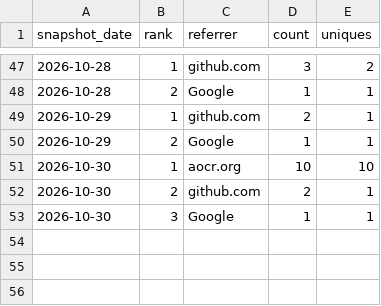
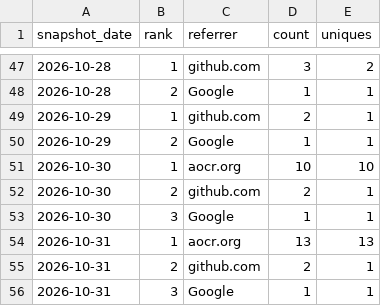
Before and after one commit to danielep71/VBA-PROBABILITY-DISTRIBUTIONS, a CSV file: data/referrers.csv, drawn as a sheet; only a part is shown, gaps mark what is left out; the diff names each change by its address in the sheet, - before the commit and + after, or states it on an @@ line.

```diff
--- a/data/referrers.csv
+++ b/data/referrers.csv
+row 54: 2026-10-31 | 1 | aocr.org | 13 | 13
+row 55: 2026-10-31 | 2 | github.com | 2 | 1
+row 56: 2026-10-31 | 3 | Google | 1 | 1
```
Also changed, not shown: data/popular_paths.csv, data/traffic.csv, 3 other files.
